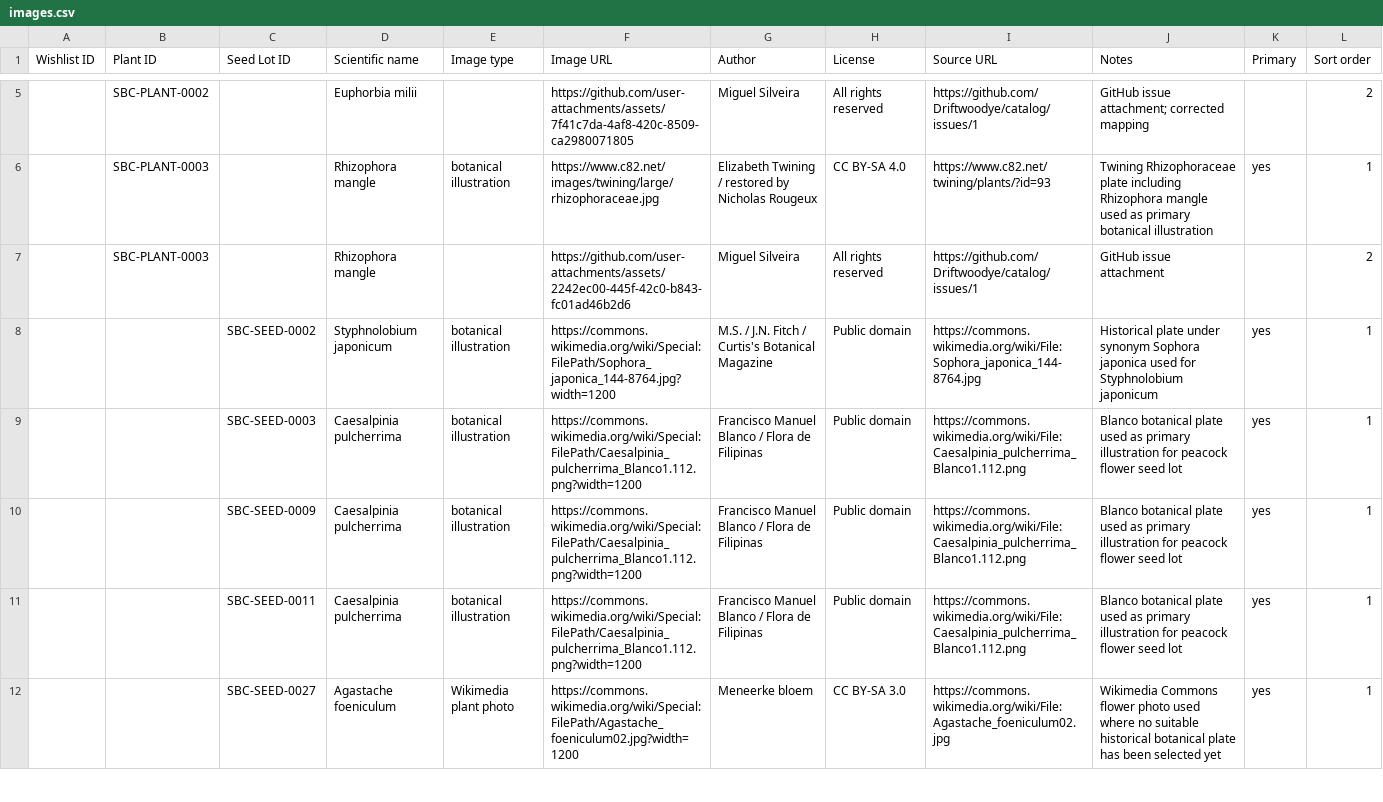
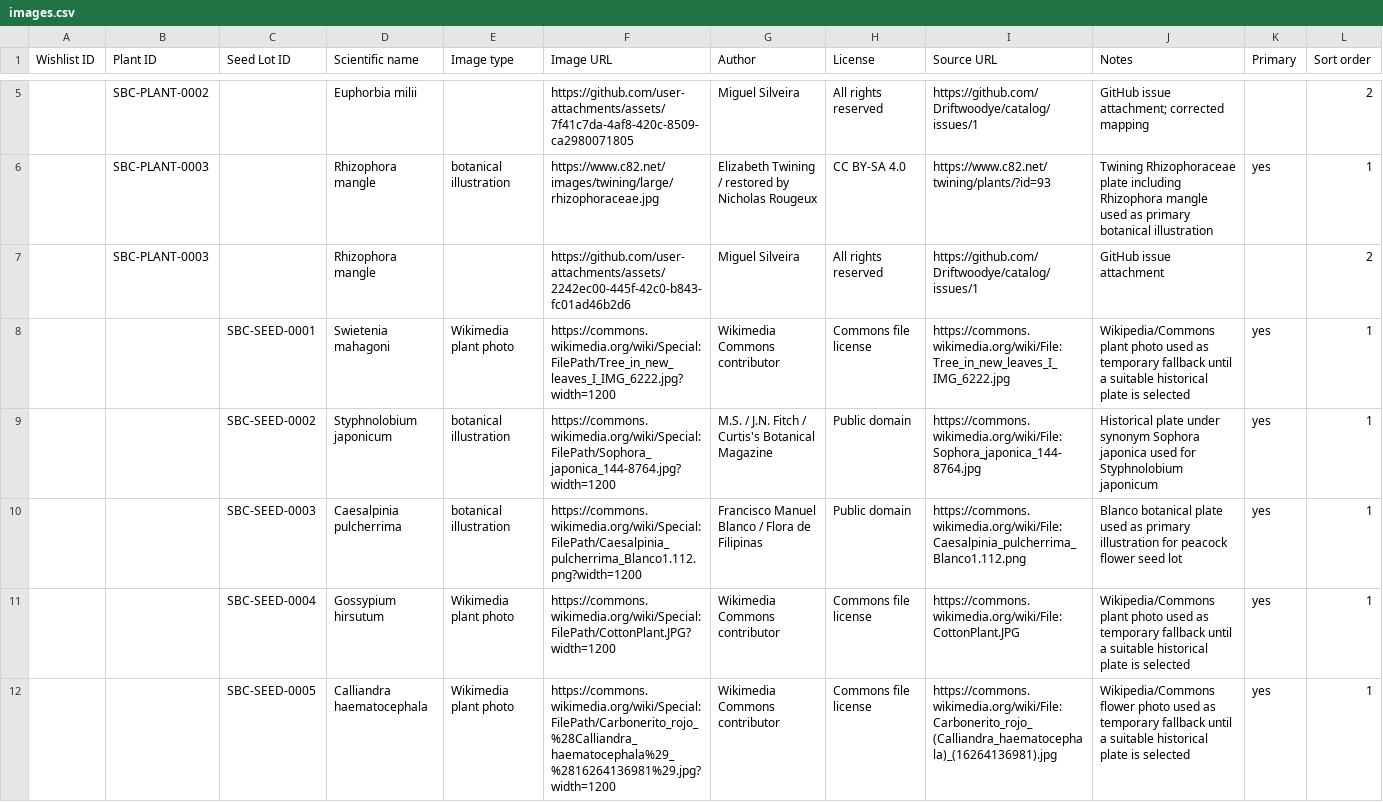
Before and after one commit to Driftwoodye/botanic, a CSV file: images.csv, drawn as a sheet; only a part is shown, gaps mark what is left out; the shorter side is filled out with more unchanged rows; the diff covers the shown part only.

Commit message:
Add additional seed lot images

```diff
--- a/images.csv
+++ b/images.csv
@@ -7,3 +7,6 @@ Wishlist ID,Plant ID,Seed Lot ID,Scientific name,Image type,Image URL,Author,Lic
 ,SBC-PLANT-0003,,Rhizophora mangle,,https://github.com/user-attachments/assets/2242ec00-445f-42c0-b843-fc01ad46b2d6,Miguel Silveira,All rights reserved,https://github.com/Driftwoodye/catalog/issues/1,GitHub issue attachment,,2
+,,SBC-SEED-0001,Swietenia mahagoni,Wikimedia plant photo,https://commons.wikimedia.org/wiki/Special:FilePath/Tree_in_new_leaves_I_IMG_6222.jpg?width=1200,Wikimedia Commons contributor,Commons file license,https://commons.wikimedia.org/wiki/File:Tree_in_new_leaves_I_IMG_6222.jpg,Wikipedia/Commons plant photo used as temporary fallback until a suitable historical plate is selected,yes,1
 ,,SBC-SEED-0002,Styphnolobium japonicum,botanical illustration,https://commons.wikimedia.org/wiki/Special:FilePath/Sophora_japonica_144-8764.jpg?width=1200,M.S. / J.N. Fitch / Curtis's Botanical Magazine,Public domain,https://commons.wikimedia.org/wiki/File:Sophora_japonica_144-8764.jpg,Historical plate under synonym Sophora japonica used for Styphnolobium japonicum,yes,1
 ,,SBC-SEED-0003,Caesalpinia pulcherrima,botanical illustration,https://commons.wikimedia.org/wiki/Special:FilePath/Caesalpinia_pulcherrima_Blanco1.112.png?width=1200,Francisco Manuel Blanco / Flora de Filipinas,Public domain,https://commons.wikimedia.org/wiki/File:Caesalpinia_pulcherrima_Blanco1.112.png,Blanco botanical plate used as primary illustration for peacock flower seed lot,yes,1
+,,SBC-SEED-0004,Gossypium hirsutum,Wikimedia plant photo,https://commons.wikimedia.org/wiki/Special:FilePath/CottonPlant.JPG?width=1200,Wikimedia Commons contributor,Commons file license,https://commons.wikimedia.org/wiki/File:CottonPlant.JPG,Wikipedia/Commons plant photo used as temporary fallback until a suitable historical plate is selected,yes,1
+,,SBC-SEED-0005,Calliandra haematocephala,Wikimedia plant photo,https://commons.wikimedia.org/wiki/Special:FilePath/Carbonerito_rojo_%28Calliandra_haematocephala%29_%2816264136981%29.jpg?width=1200,Wikimedia Commons contributor,Commons file license,https://commons.wikimedia.org/wiki/File:Carbonerito_rojo_(Calliandra_haematocephala)_(16264136981).jpg,Wikipedia/Commons flower photo used as temporary fallback until a suitable historical plate is selected,yes,1
```
Also changed, not shown: 6 added rows elsewhere in this file.
